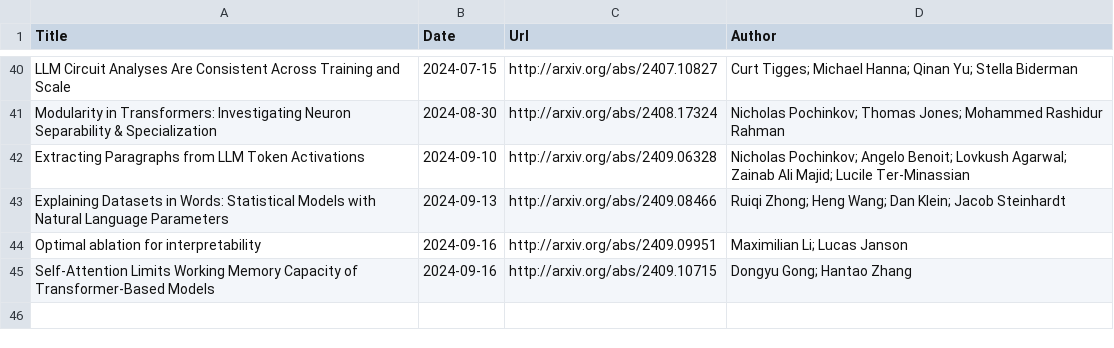
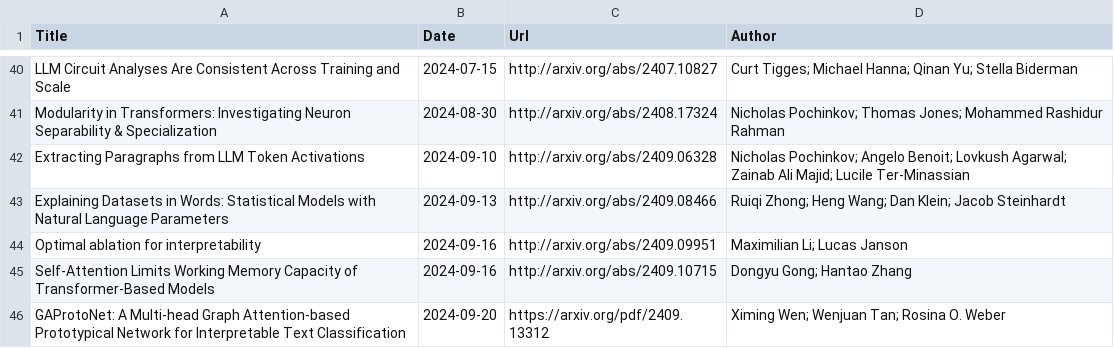
Before and after one commit to Furyton/awesome-language-model-analysis, a CSV file: papers/mechanistic-engineering/papers.csv, drawn as a sheet; only a part is shown, gaps mark what is left out; the diff names each change by its address in the sheet, - before the commit and + after, or states it on an @@ line.

```diff
--- a/papers/mechanistic-engineering/papers.csv
+++ b/papers/mechanistic-engineering/papers.csv
+row 46: GAProtoNet: A Multi-head Graph Attention-based Prototypical Network for Interpretable Text Classification | 2024-09-20 | https://arxiv.org/pdf/2409.13312 | Ximing Wen; Wenjuan Tan; Rosina O. Weber
```
Also changed, not shown: papers/phenomena-of-interest/scaling-laws/papers.csv, papers/representational-capacity/what-can-transformer-do/papers.csv.
